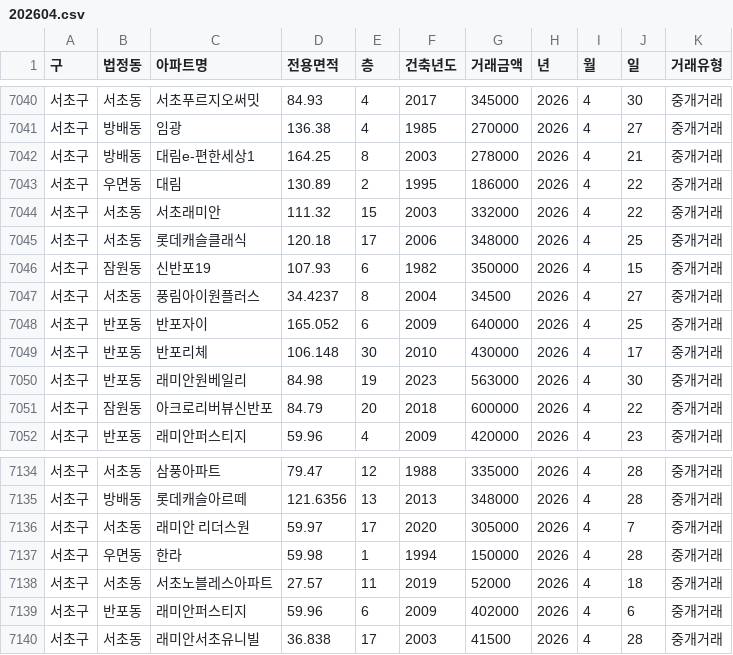
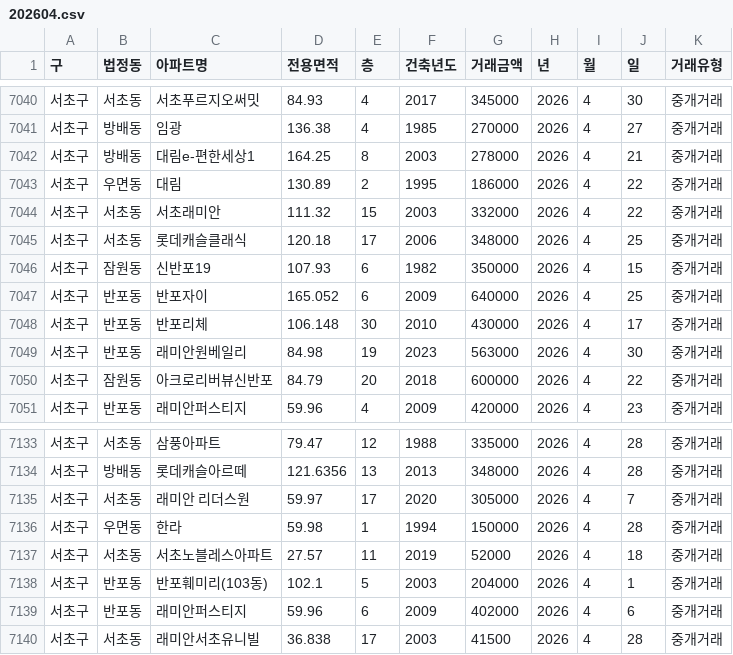
Before and after one commit to sean794/Real-Estate, a CSV file: data/apt_trade/202604.csv, drawn as a sheet; only a part is shown, gaps mark what is left out.

```diff
--- a/data/apt_trade/202604.csv
+++ b/data/apt_trade/202604.csv
@@ -7046,3 +7046,2 @@
 서초구,잠원동,신반포19,107.93,6,1982,350000,2026,4,15,중개거래
-서초구,서초동,풍림아이원플러스,34.4237,8,2004,34500,2026,4,27,중개거래
 서초구,반포동,반포자이,165.052,6,2009,640000,2026,4,25,중개거래
@@ -7138,2 +7137,3 @@
 서초구,서초동,서초노블레스아파트,27.57,11,2019,52000,2026,4,18,중개거래
+서초구,반포동,반포훼미리(103동),102.1,5,2003,204000,2026,4,1,중개거래
 서초구,반포동,래미안퍼스티지,59.96,6,2009,402000,2026,4,6,중개거래
```
Also changed, not shown: data/apt_rent/202606.csv, data/apt_trade/202605.csv, 4 other files.
